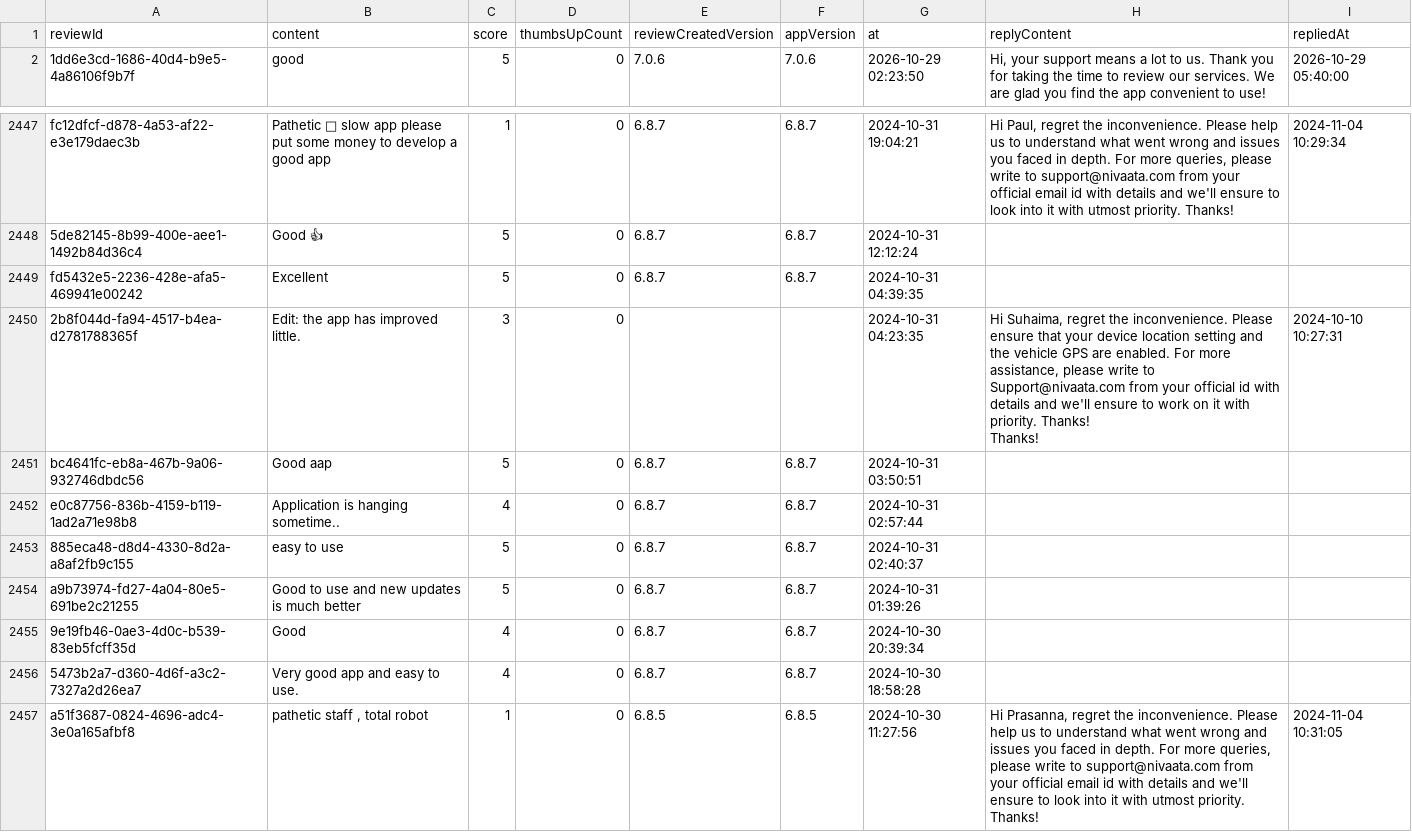
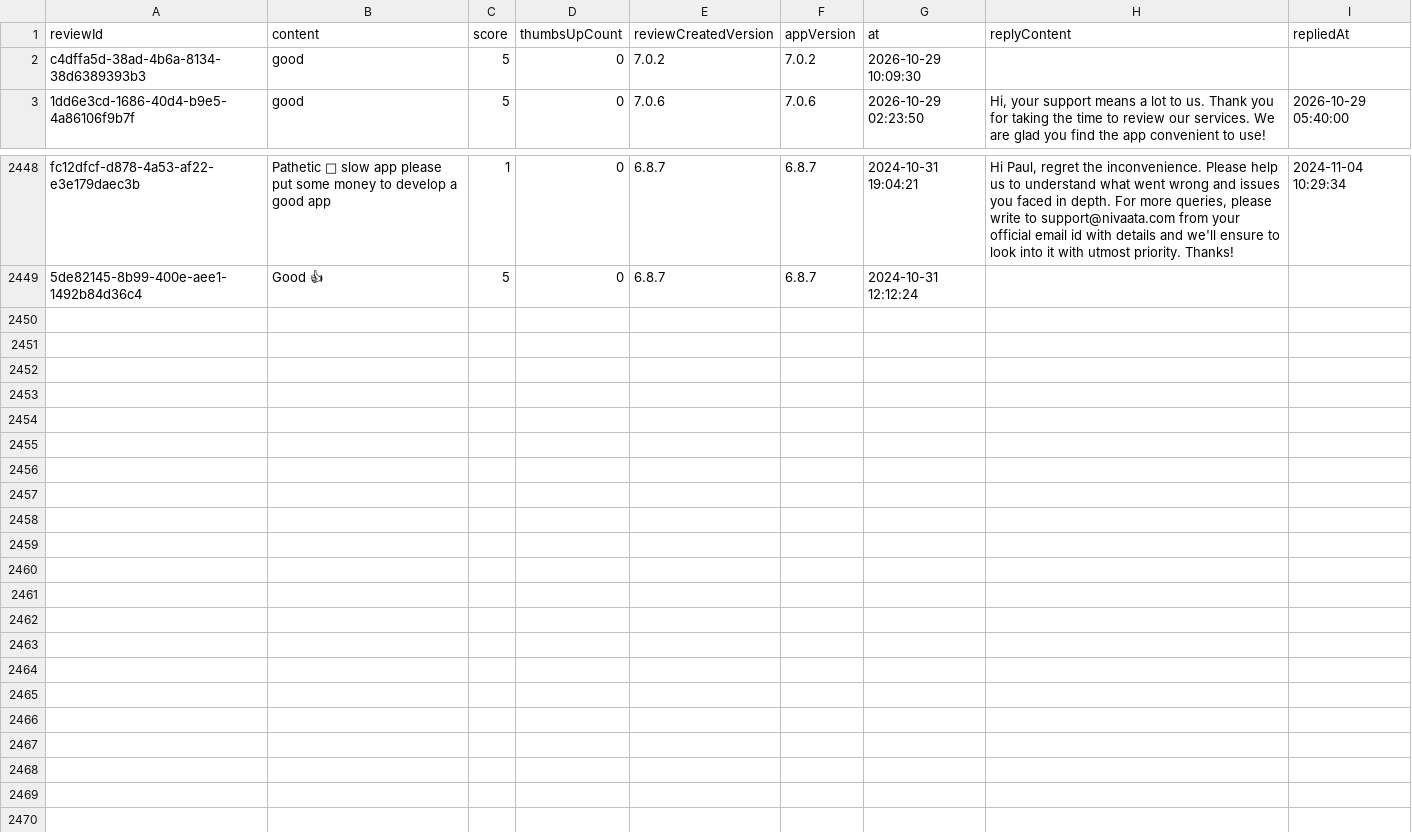
Before and after one commit to Abhijit-Kumar-GitHub/FDE-Case-Study--MoveInSync, a CSV file: data/raw/com.routematic.employee.csv, drawn as a sheet; only a part is shown, gaps mark what is left out; removed rows and columns are numbered as before the commit, all else as after; ↵ is a line break in a cell; the diff names each change by its address in the sheet, - before the commit and + after, or states it on an @@ line.

```diff
--- a/data/raw/com.routematic.employee.csv
+++ b/data/raw/com.routematic.employee.csv
+row 2: c4dffa5d-38ad-4b6a-8134-38d6389393b3 | good | 5 | 0 | 7.0.2 | 7.0.2 | 2026-10-29 10:09:30
-row 2449: fd5432e5-2236-428e-afa5-469941e00242 | Excellent | 5 | 0 | 6.8.7 | 6.8.7 | 2024-10-31 04:39:35
-row 2450: 2b8f044d-fa94-4517-b4ea-d2781788365f | Edit: the app has improved little. | 3 | 0 |  |  | 2024-10-31 04:23:35 | Hi Suhaima, regret the inconvenience. Please ensure that your device location setting and the vehicle GPS are enabled. For more assistance, please write to Support@nivaata.com from your official id with details and we'll ensure to work on it with priority. Thanks! ↵ Thanks! | 2024-10-10 10:27:31
-row 2451: bc4641fc-eb8a-467b-9a06-932746dbdc56 | Good aap | 5 | 0 | 6.8.7 | 6.8.7 | 2024-10-31 03:50:51
-row 2452: e0c87756-836b-4159-b119-1ad2a71e98b8 | Application is hanging sometime.. | 4 | 0 | 6.8.7 | 6.8.7 | 2024-10-31 02:57:44
-row 2453: 885eca48-d8d4-4330-8d2a-a8af2fb9c155 | easy to use | 5 | 0 | 6.8.7 | 6.8.7 | 2024-10-31 02:40:37
-row 2454: a9b73974-fd27-4a04-80e5-691be2c21255 | Good to use and new updates is much better | 5 | 0 | 6.8.7 | 6.8.7 | 2024-10-31 01:39:26
-row 2455: 9e19fb46-0ae3-4d0c-b539-83eb5fcff35d | Good | 4 | 0 | 6.8.7 | 6.8.7 | 2024-10-30 20:39:34
-row 2456: 5473b2a7-d360-4d6f-a3c2-7327a2d26ea7 | Very good app and easy to use. | 4 | 0 | 6.8.7 | 6.8.7 | 2024-10-30 18:58:28
-row 2457: a51f3687-0824-4696-adc4-3e0a165afbf8 | pathetic staff , total robot | 1 | 0 | 6.8.5 | 6.8.5 | 2024-10-30 11:27:56 | Hi Prasanna, regret the inconvenience. Please help us to understand what went wrong and issues you faced in depth. For more queries, please write to support@nivaata.com from your official email id with details and we'll ensure to look into it with utmost priority. Thanks! | 2024-11-04 10:31:05
```
Also changed, not shown: data/raw/com.moveinsync.ets__most_relevant.csv, docs/needs_review.csv, 10 other files.
